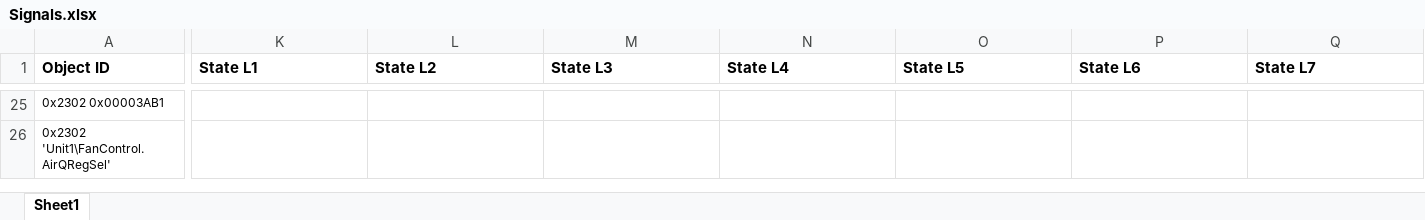
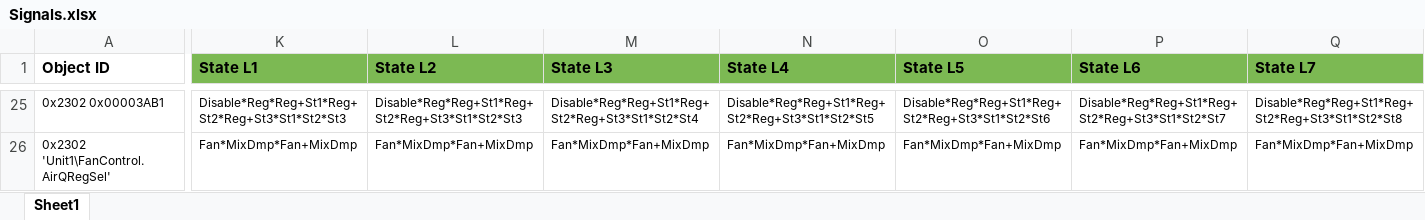
Before and after one commit to MaltarIvan/PROKLIMA_WEINTEK_Macro_Generator, an Excel workbook: MACROGenerator/config/Signals.xlsx, sheet Sheet1, drawn as a sheet; only a part is shown, gaps mark what is left out; values as stored, in another font and other column widths than the file's, no borders; conditional formats not drawn; the diff covers the shown part only; the diff names each change by its address in the sheet, - before the commit and + after, or states it on an @@ line.

```diff
--- a/MACROGenerator/config/Signals.xlsx (sheet Sheet1)
+++ b/MACROGenerator/config/Signals.xlsx (sheet Sheet1)
-K1:Q1 fill: none
+K1:Q1 fill: #7CB953
-K25 (State L1): (empty)
+K25 (State L1): Disable*Reg*Reg+St1*Reg+St2*Reg+St3*St1*St2*St3
-L25 (State L2): (empty)
+L25 (State L2): Disable*Reg*Reg+St1*Reg+St2*Reg+St3*St1*St2*St3
-M25 (State L3): (empty)
+M25 (State L3): Disable*Reg*Reg+St1*Reg+St2*Reg+St3*St1*St2*St4
-N25 (State L4): (empty)
+N25 (State L4): Disable*Reg*Reg+St1*Reg+St2*Reg+St3*St1*St2*St5
-O25 (State L5): (empty)
+O25 (State L5): Disable*Reg*Reg+St1*Reg+St2*Reg+St3*St1*St2*St6
-P25 (State L6): (empty)
+P25 (State L6): Disable*Reg*Reg+St1*Reg+St2*Reg+St3*St1*St2*St7
-Q25 (State L7): (empty)
+Q25 (State L7): Disable*Reg*Reg+St1*Reg+St2*Reg+St3*St1*St2*St8
-K26 (State L1): (empty)
+K26 (State L1): Fan*MixDmp*Fan+MixDmp
-L26 (State L2): (empty)
+L26 (State L2): Fan*MixDmp*Fan+MixDmp
-M26 (State L3): (empty)
+M26 (State L3): Fan*MixDmp*Fan+MixDmp
-N26 (State L4): (empty)
+N26 (State L4): Fan*MixDmp*Fan+MixDmp
-O26 (State L5): (empty)
+O26 (State L5): Fan*MixDmp*Fan+MixDmp
-P26 (State L6): (empty)
+P26 (State L6): Fan*MixDmp*Fan+MixDmp
-Q26 (State L7): (empty)
+Q26 (State L7): Fan*MixDmp*Fan+MixDmp
```
Also changed, not shown: 1043 edited cells and cell formats elsewhere in this sheet, 4 other files.
